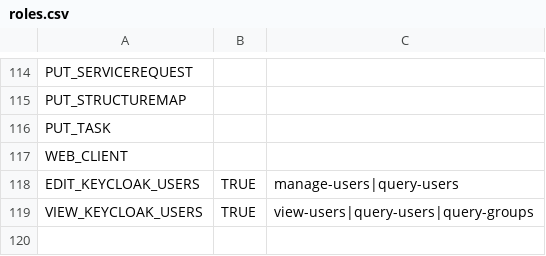
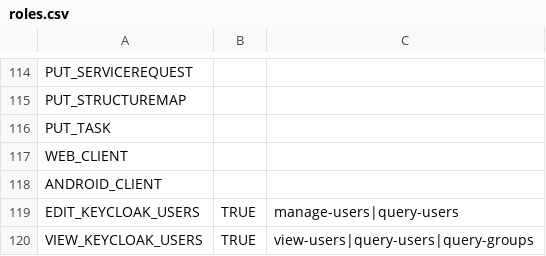
Before and after one commit to onaio/express-server, a CSV file: build/importer/csv/setup/roles.csv, drawn as a sheet; only a part is shown, gaps mark what is left out; the diff names each change by its address in the sheet, - before the commit and + after, or states it on an @@ line.

Commit message:
Update import script (#45)
* Update importer script version

* Refactor sample.env update envs

* Update to work with changes in importer

* Update to work with changes in importer

* Update location type coding system url

* Escape file path

* Change default python interpreter path

* Add logging to import endpoint

* Increase concurent jobs to 5

* Update importer

* Refactor a few logging rules

* Remove notes

* Update yarn version to v4.4

* Set version of node that should be used

* Make bulk upload queue configurable

* Update test

* return on error if product or inventory list ids not provided

* Update express-session

* Add tests

* Fix tests for the job module

* Code cleanup and test regression fixes

* Fix lint issues

```diff
--- a/build/importer/csv/setup/roles.csv
+++ b/build/importer/csv/setup/roles.csv
+row 118: ANDROID_CLIENT
```
Also changed, not shown: 48 other files.
